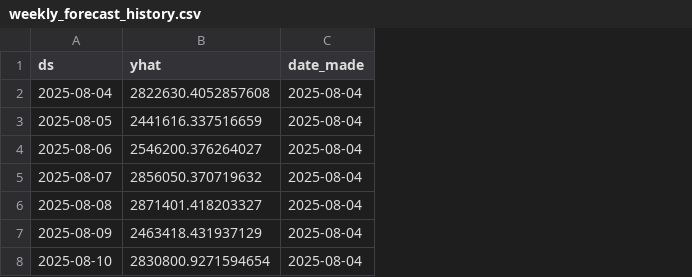
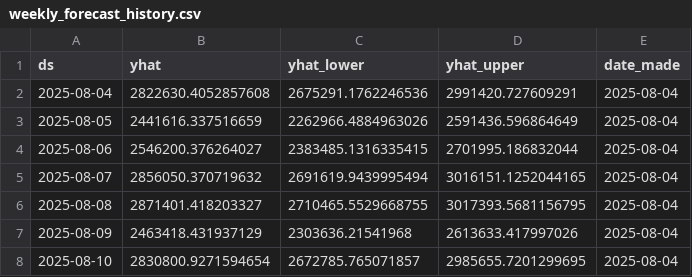
Before and after one commit to KingKoolKat/TSA-forecast-dashboard, a CSV file: data/weekly_forecast_history.csv, drawn as a sheet; the diff names each change by its address in the sheet, - before the commit and + after, or states it on an @@ line.

```diff
--- a/data/weekly_forecast_history.csv
+++ b/data/weekly_forecast_history.csv
+column C (yhat_lower), rows 2-8: 2675291.1762246536 | 2262966.4884963026 | 2383485.1316335415 | 2691619.9439995494 | 2710465.5529668755 | 2303636.21541968 | 2672785.765071857
+column D (yhat_upper), rows 2-8: 2991420.727609291 | 2591436.596864649 | 2701995.186832044 | 3016151.1252044165 | 3017393.5681156795 | 2613633.417997026 | 2985655.7201299695
```
Also changed, not shown: 1 other file.
